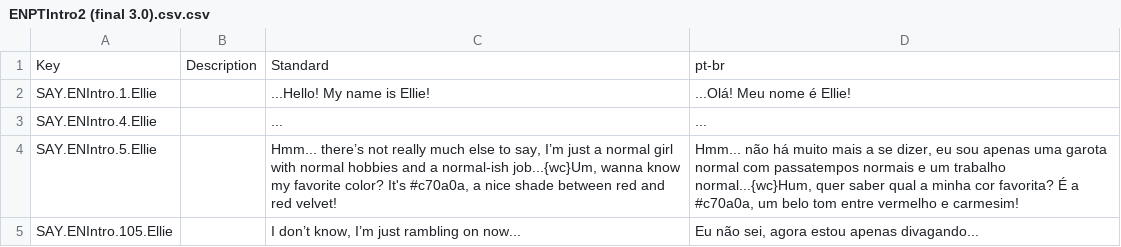
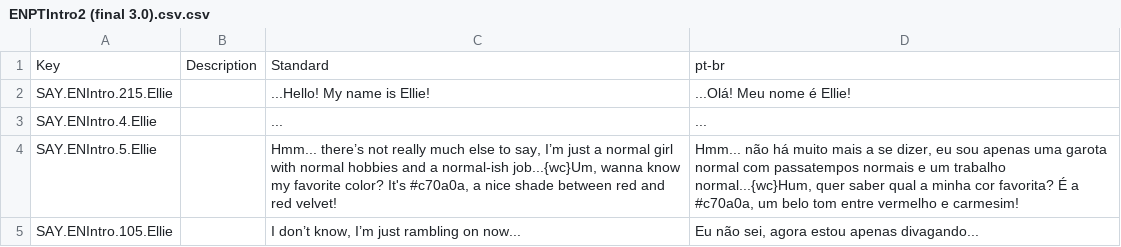
Before and after one commit to cinnamew/mimco, a CSV file: Assets/Localization/Flowchart CSVs/Final3/ENPTIntro2 (final 3.0).csv.csv, drawn as a sheet; only a part is shown.

Commit message:
eee more fonts things + clean old translation files

```diff
--- a/Assets/Localization/Flowchart CSVs/Final3/ENPTIntro2 (final 3.0).csv.csv
+++ b/Assets/Localization/Flowchart CSVs/Final3/ENPTIntro2 (final 3.0).csv.csv
@@ -1,3 +1,3 @@
 Key,Description,Standard,pt-br
-SAY.ENIntro.1.Ellie,,...Hello! My name is Ellie!,...Olá! Meu nome é Ellie!
+SAY.ENIntro.215.Ellie,,...Hello! My name is Ellie!,...Olá! Meu nome é Ellie!
 SAY.ENIntro.4.Ellie,,...,...
```
Also changed, not shown: 18 other files.
